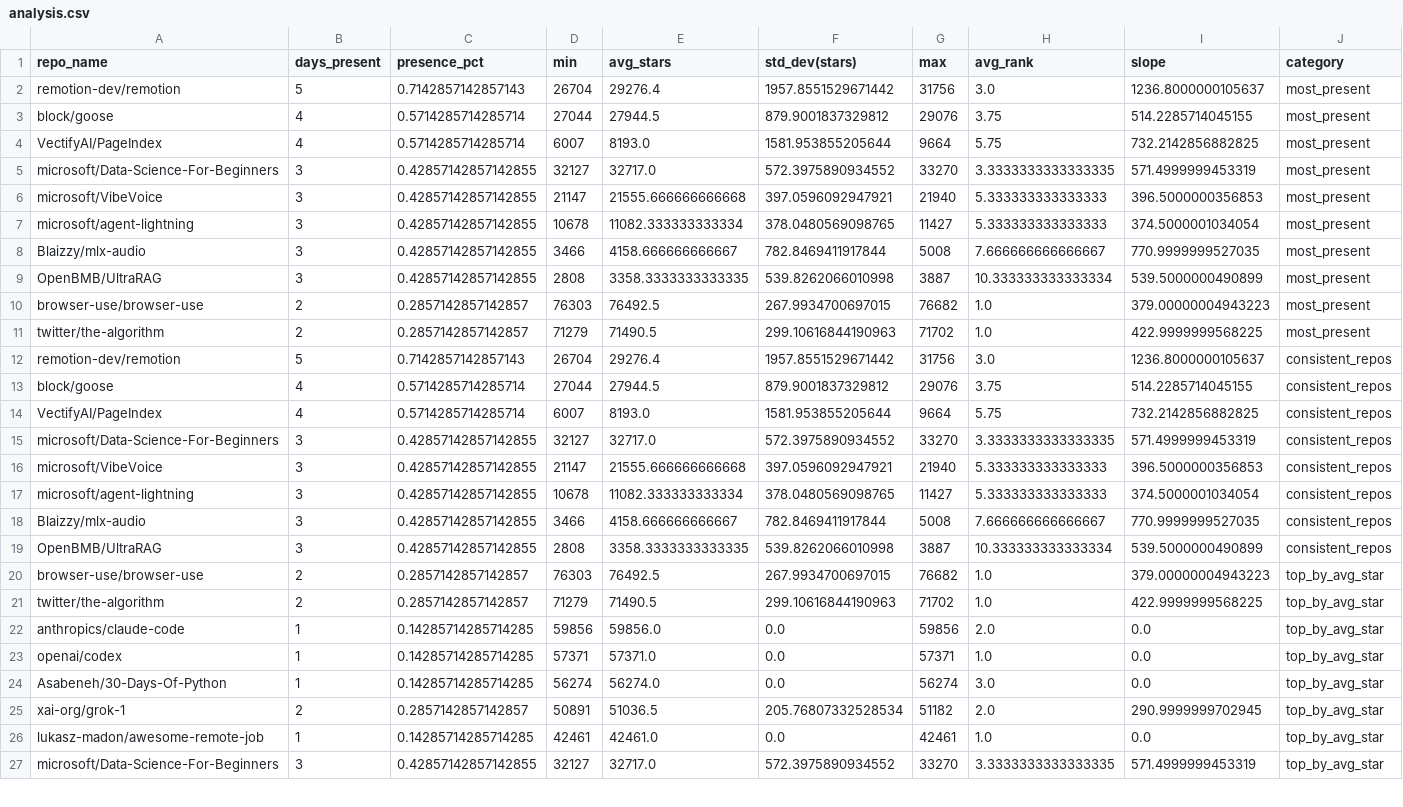
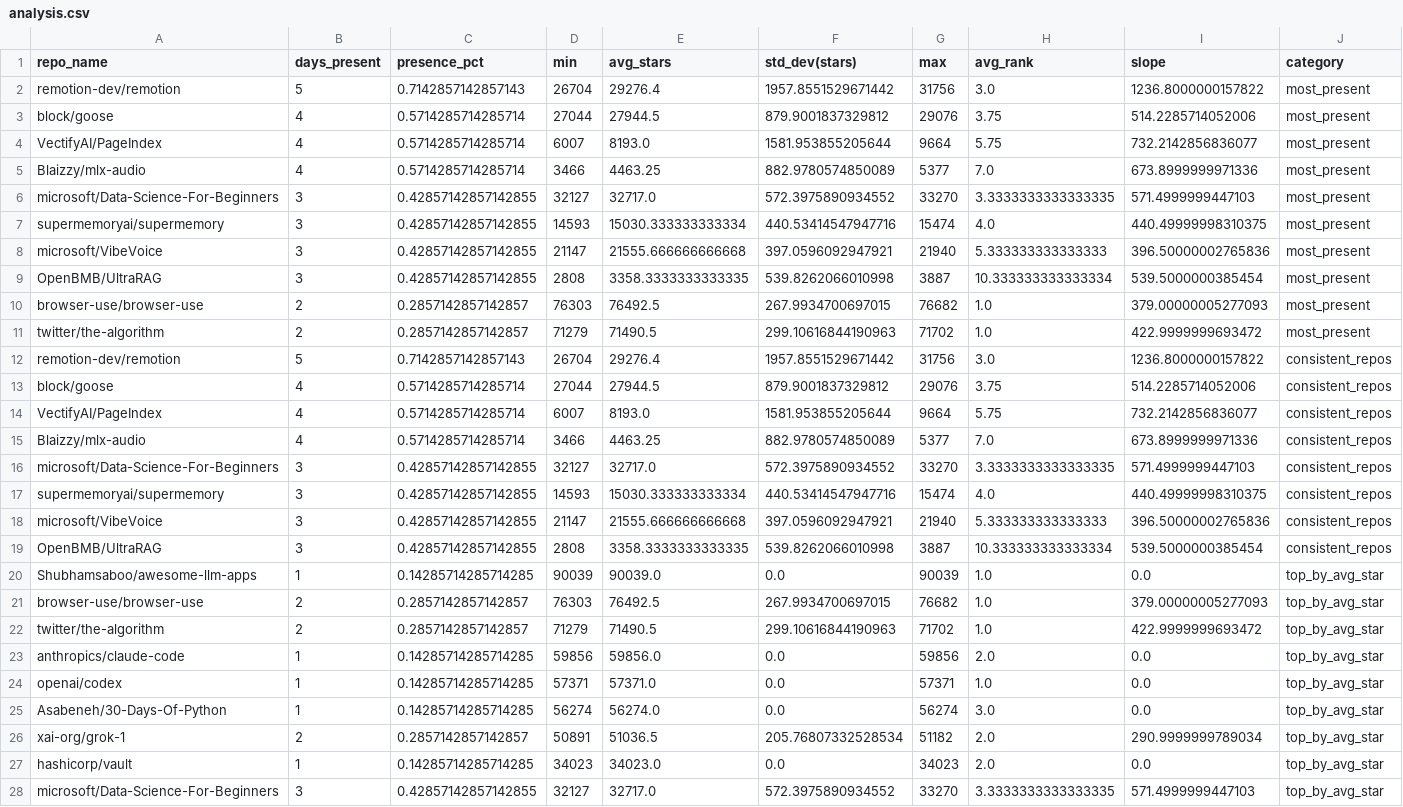
Before and after one commit to Sushil-Kumar-Sahoo/github_trending_tracker, a CSV file: outputs/analysis.csv, drawn as a sheet; only a part is shown; removed rows and columns are numbered as before the commit, all else as after; the diff covers the shown part only; the diff names each change by its address in the sheet, - before the commit and + after, or states it on an @@ line.

```diff
--- a/outputs/analysis.csv
+++ b/outputs/analysis.csv
-I2 (slope): 1236.8000000105637
+I2 (slope): 1236.8000000157822
-I3 (slope): 514.2285714045155
+I3 (slope): 514.2285714052006
-I4 (slope): 732.2142856882825
+I4 (slope): 732.2142856836077
+row 5: Blaizzy/mlx-audio | 4 | 0.5714285714285714 | 3466 | 4463.25 | 882.9780574850089 | 5377 | 7.0 | 673.8999999971336 | most_present
-I6 (slope): 571.4999999453319
+I6 (slope): 571.4999999447103
+row 7: supermemoryai/supermemory | 3 | 0.42857142857142855 | 14593 | 15030.333333333334 | 440.53414547947716 | 15474 | 4.0 | 440.49999998310375 | most_present
-I8 (slope): 396.5000000356853
+I8 (slope): 396.50000002765836
-row 7: microsoft/agent-lightning | 3 | 0.42857142857142855 | 10678 | 11082.333333333334 | 378.0480569098765 | 11427 | 5.333333333333333 | 374.5000001034054 | most_present
-row 8: Blaizzy/mlx-audio | 3 | 0.42857142857142855 | 3466 | 4158.666666666667 | 782.8469411917844 | 5008 | 7.666666666666667 | 770.9999999527035 | most_present
-I9 (slope): 539.5000000490899
+I9 (slope): 539.5000000385454
-I10 (slope): 379.00000004943223
+I10 (slope): 379.00000005277093
-I11 (slope): 422.9999999568225
+I11 (slope): 422.9999999693472
-I12 (slope): 1236.8000000105637
+I12 (slope): 1236.8000000157822
-I13 (slope): 514.2285714045155
+I13 (slope): 514.2285714052006
-I14 (slope): 732.2142856882825
+I14 (slope): 732.2142856836077
+row 15: Blaizzy/mlx-audio | 4 | 0.5714285714285714 | 3466 | 4463.25 | 882.9780574850089 | 5377 | 7.0 | 673.8999999971336 | consistent_repos
-I16 (slope): 571.4999999453319
+I16 (slope): 571.4999999447103
+row 17: supermemoryai/supermemory | 3 | 0.42857142857142855 | 14593 | 15030.333333333334 | 440.53414547947716 | 15474 | 4.0 | 440.49999998310375 | consistent_repos
-I18 (slope): 396.5000000356853
+I18 (slope): 396.50000002765836
-row 17: microsoft/agent-lightning | 3 | 0.42857142857142855 | 10678 | 11082.333333333334 | 378.0480569098765 | 11427 | 5.333333333333333 | 374.5000001034054 | consistent_repos
-row 18: Blaizzy/mlx-audio | 3 | 0.42857142857142855 | 3466 | 4158.666666666667 | 782.8469411917844 | 5008 | 7.666666666666667 | 770.9999999527035 | consistent_repos
-I19 (slope): 539.5000000490899
+I19 (slope): 539.5000000385454
+row 20: Shubhamsaboo/awesome-llm-apps | 1 | 0.14285714285714285 | 90039 | 90039.0 | 0.0 | 90039 | 1.0 | 0.0 | top_by_avg_star
-I21 (slope): 379.00000004943223
+I21 (slope): 379.00000005277093
-I22 (slope): 422.9999999568225
+I22 (slope): 422.9999999693472
-I26 (slope): 290.9999999702945
+I26 (slope): 290.9999999789034
-A27 (repo_name): lukasz-madon/awesome-remote-job
+A27 (repo_name): hashicorp/vault
-D27 (min): 42461
+D27 (min): 34023
-E27 (avg_stars): 42461.0
+E27 (avg_stars): 34023.0
-G27 (max): 42461
+G27 (max): 34023
-H27 (avg_rank): 1.0
+H27 (avg_rank): 2.0
-I28 (slope): 571.4999999453319
+I28 (slope): 571.4999999447103
```
Also changed, not shown: 1 removed row and 1 edited cell elsewhere in this file, 2 other files.
